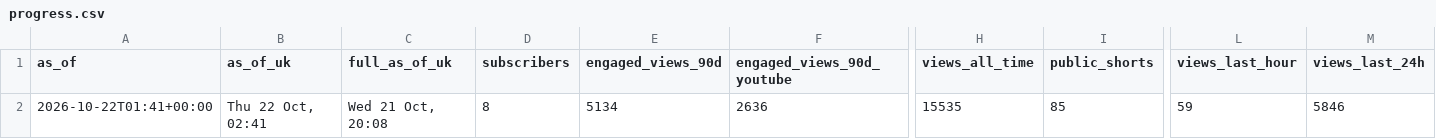
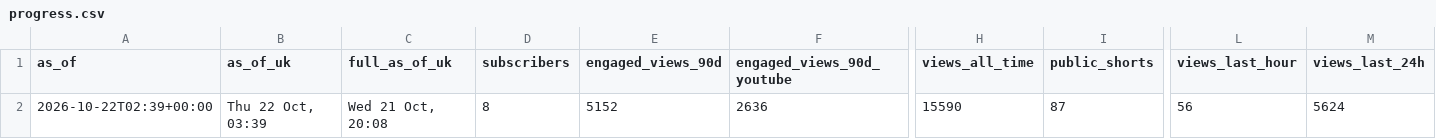
Before and after one commit to quickplay-studio/quickplay-autopilot, a CSV file: analytics/progress.csv, drawn as a sheet; only a part is shown, gaps mark what is left out; the diff names each change by its address in the sheet, - before the commit and + after, or states it on an @@ line.

```diff
--- a/analytics/progress.csv
+++ b/analytics/progress.csv
-A2 (as_of): 2026-10-22T01:41+00:00
+A2 (as_of): 2026-10-22T02:39+00:00
-B2 (as_of_uk): Thu 22 Oct, 02:41
+B2 (as_of_uk): Thu 22 Oct, 03:39
-E2 (engaged_views_90d): 5134
+E2 (engaged_views_90d): 5152
-H2 (views_all_time): 15535
+H2 (views_all_time): 15590
-I2 (public_shorts): 85
+I2 (public_shorts): 87
-L2 (views_last_hour): 59
+L2 (views_last_hour): 56
-M2 (views_last_24h): 5846
+M2 (views_last_24h): 5624
```
Also changed, not shown: analytics/breakouts.csv, analytics/daily.csv, 14 other files.
